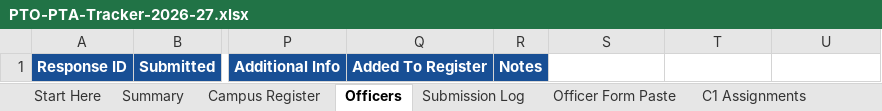
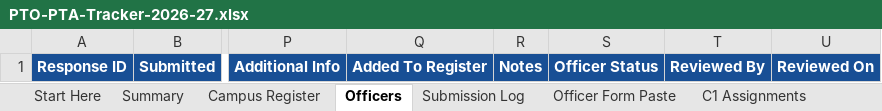
Before and after one commit to srikosana1210/PTO-PTA-Tracker, an Excel workbook: sheet/PTO-PTA-Tracker-2026-27.xlsx, sheet Officers, drawn as a sheet; only a part is shown, gaps mark what is left out; values as stored, in another font and other column widths than the file's, no borders; conditional formats not drawn; the diff names each change by its address in the sheet, - before the commit and + after, or states it on an @@ line.

```diff
--- a/sheet/PTO-PTA-Tracker-2026-27.xlsx (sheet Officers)
+++ b/sheet/PTO-PTA-Tracker-2026-27.xlsx (sheet Officers)
-S1: (empty)
+S1: Officer Status
-S1:U1 fill: none
+S1:U1 fill: #184F95
-T1: (empty)
+T1: Reviewed By
-U1: (empty)
+U1: Reviewed On
```
Also changed, not shown: 7 other files.
